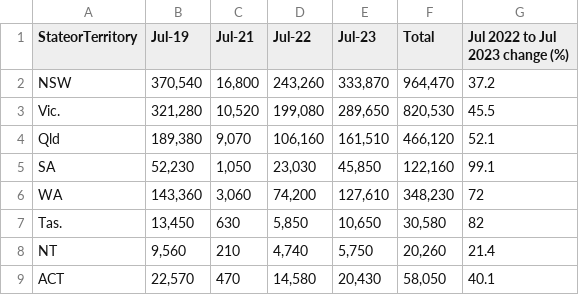
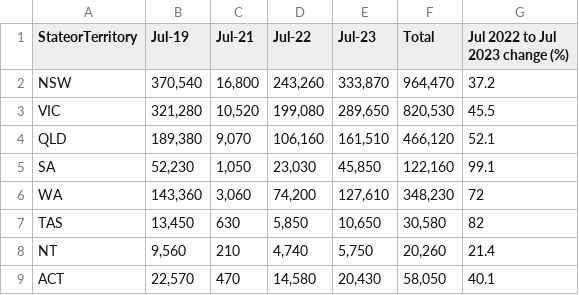
Before and after one commit to ZhuojiaWu/3179hw-w9, a CSV file: Short-term resident returns, state 19-23.csv, drawn as a sheet.

Commit message:
Update Short-term resident returns, state 19-23.csv

```diff
--- a/Short-term resident returns, state 19-23.csv
+++ b/Short-term resident returns, state 19-23.csv
@@ -2,7 +2,7 @@ StateorTerritory,Jul-19,Jul-21,Jul-22,Jul-23,Total,Jul 2022 to Jul 2023 change (
 NSW,"370,540","16,800","243,260","333,870","964,470",37.2
-Vic.,"321,280","10,520","199,080","289,650","820,530",45.5
-Qld,"189,380","9,070","106,160","161,510","466,120",52.1
+VIC,"321,280","10,520","199,080","289,650","820,530",45.5
+QLD,"189,380","9,070","106,160","161,510","466,120",52.1
 SA,"52,230","1,050","23,030","45,850","122,160",99.1
 WA,"143,360","3,060","74,200","127,610","348,230",72
-Tas.,"13,450",630,"5,850","10,650","30,580",82
+TAS,"13,450",630,"5,850","10,650","30,580",82
 NT,"9,560",210,"4,740","5,750","20,260",21.4
```
